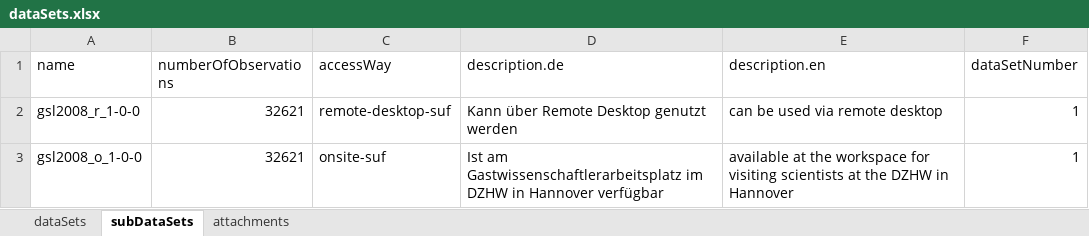
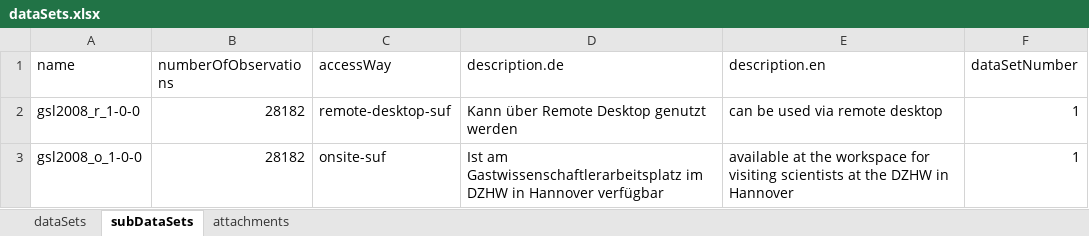
Before and after one commit to dzhw/gsl2008-metadata, an Excel workbook: data/dataSets/dataSets.xlsx, sheet subDataSets, drawn as a sheet; values as stored, in another font and other column widths than the file's, no borders; the diff names each change by its address in the sheet, - before the commit and + after, or states it on an @@ line.

Commit message:
Anzahl Fälle repariert

```diff
--- a/data/dataSets/dataSets.xlsx (sheet subDataSets)
+++ b/data/dataSets/dataSets.xlsx (sheet subDataSets)
-B2:B3 (numberOfObservations): 32621
+B2:B3 (numberOfObservations): 28182
```
